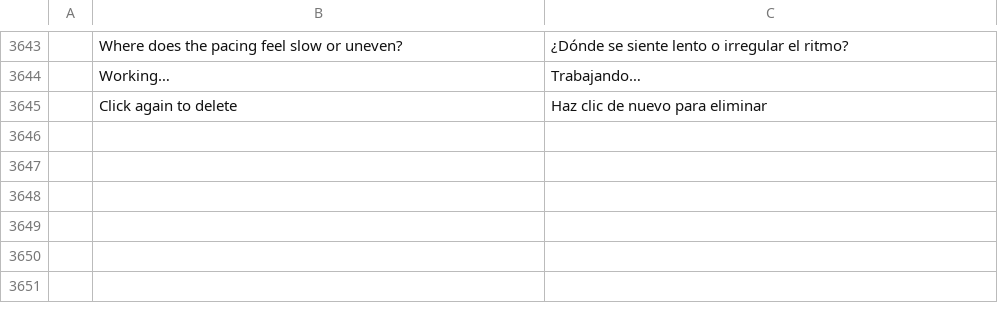
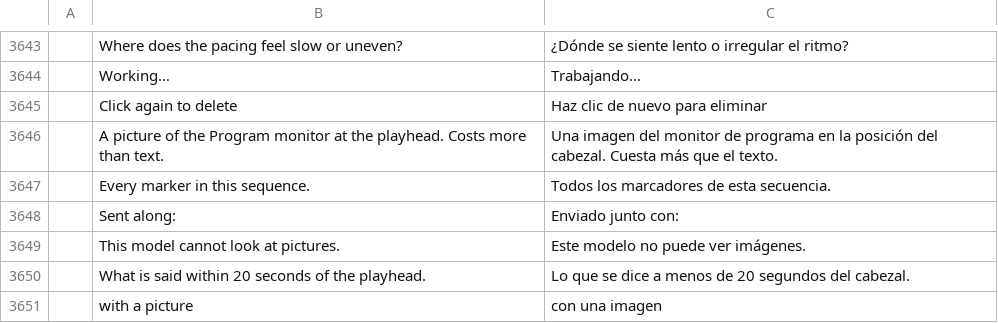
Before and after one commit to AdeThorMiwa/edith, a TSV file: crates/ui-egui/src/i18n/es.tsv, drawn as a sheet; only a part is shown, gaps mark what is left out; the diff names each change by its address in the sheet, - before the commit and + after, or states it on an @@ line.

```diff
--- a/crates/ui-egui/src/i18n/es.tsv
+++ b/crates/ui-egui/src/i18n/es.tsv
+row 3646:  | A picture of the Program monitor at the playhead. Costs more than text. | Una imagen del monitor de programa en la posición del cabezal. Cuesta más que el texto.
+row 3647:  | Every marker in this sequence. | Todos los marcadores de esta secuencia.
+row 3648:  | Sent along: | Enviado junto con:
+row 3649:  | This model cannot look at pictures. | Este modelo no puede ver imágenes.
+row 3650:  | What is said within 20 seconds of the playhead. | Lo que se dice a menos de 20 segundos del cabezal.
+row 3651:  | with a picture | con una imagen
```
Also changed, not shown: crates/ui-egui/src/i18n/ja.tsv, crates/ui-egui/src/i18n/zh-cn.tsv, 17 other files.
